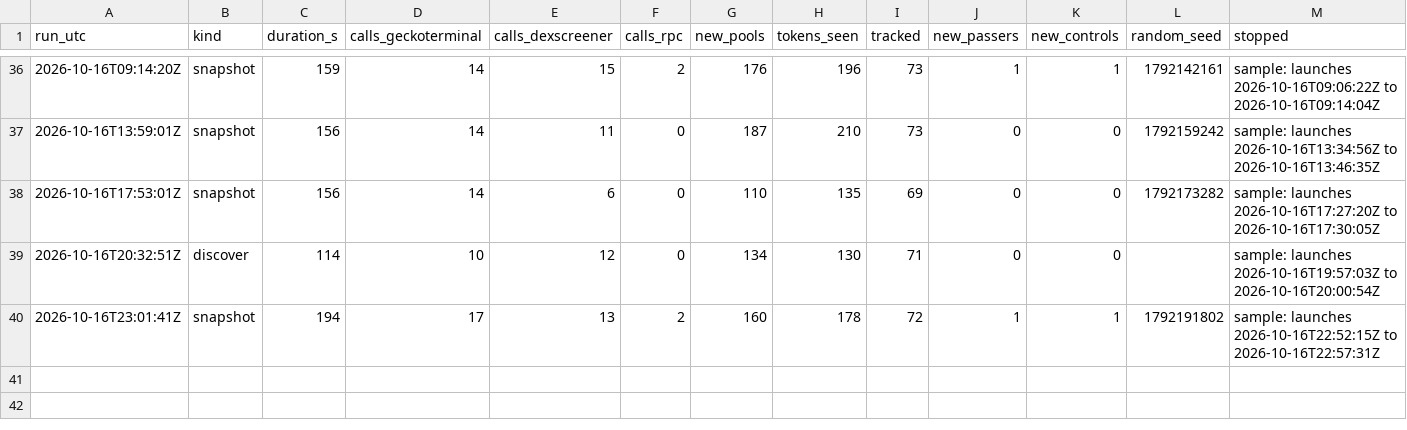
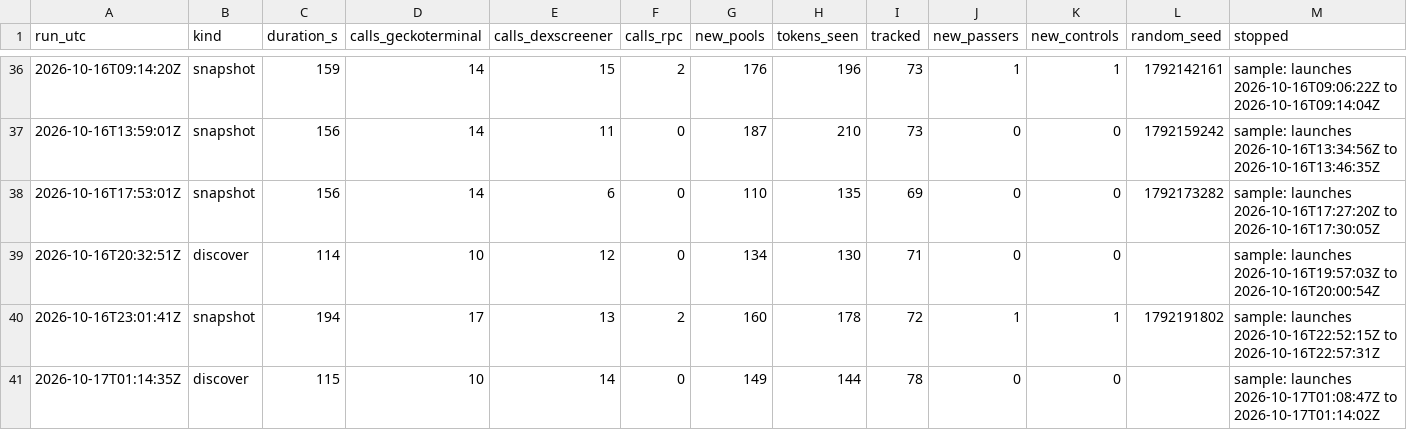
Before and after one commit to battlemaster69/Cockpit, a CSV file: rhc_recorder/data_solana/runs.csv, drawn as a sheet; only a part is shown, gaps mark what is left out; rows hold the shown columns only; the diff names each change by its address in the sheet, - before the commit and + after, or states it on an @@ line.

```diff
--- a/rhc_recorder/data_solana/runs.csv
+++ b/rhc_recorder/data_solana/runs.csv
+row 41: 2026-10-17T01:14:35Z | discover | 115 | 10 | 14 | 0 | 149 | 144 | 78 | 0 | 0 |  | sample: launches 2026-10-17T01:08:47Z to 2026-10-17T01:14:02Z
```
Also changed, not shown: 3 other files.
